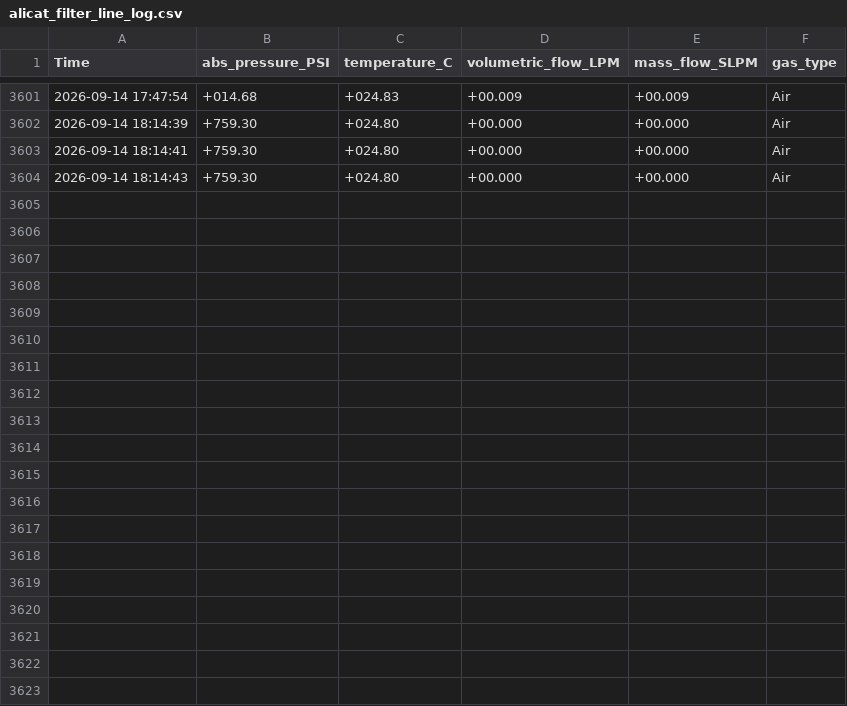
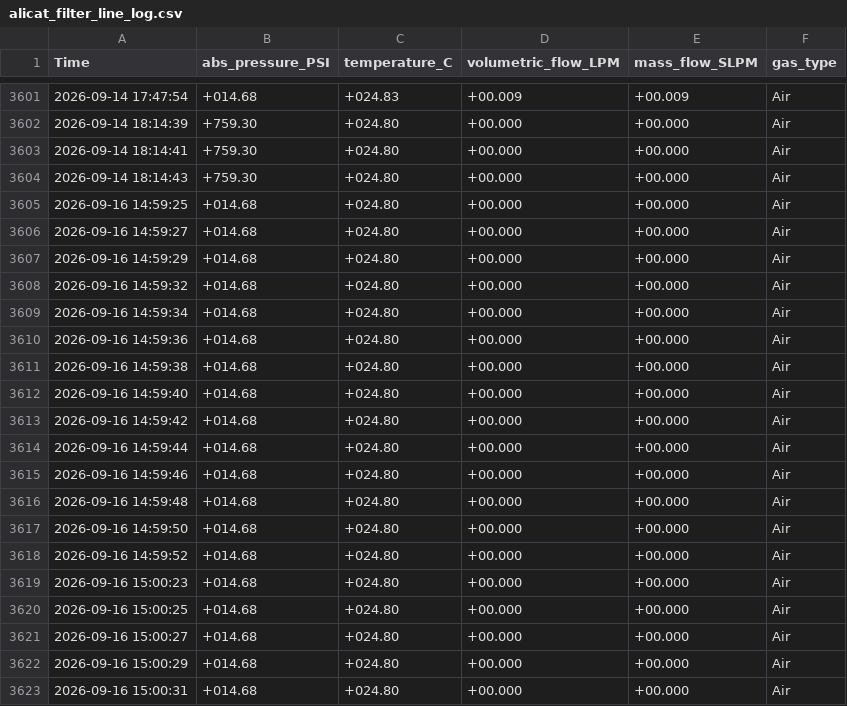
Before and after one commit to aleczanderpaul/40L-run-control, a CSV file: alicat_filter_line_log.csv, drawn as a sheet; only a part is shown, gaps mark what is left out; the diff covers the shown part only.

```diff
--- a/alicat_filter_line_log.csv
+++ b/alicat_filter_line_log.csv
@@ -3604 +3604,20 @@ Time,abs_pressure_PSI,temperature_C,volumetric_flow_LPM,mass_flow_SLPM,gas_type
 2026-09-14 18:14:43,+759.30,+024.80,+00.000,+00.000,Air
+2026-09-16 14:59:25,+014.68,+024.80,+00.000,+00.000,Air
+2026-09-16 14:59:27,+014.68,+024.80,+00.000,+00.000,Air
+2026-09-16 14:59:29,+014.68,+024.80,+00.000,+00.000,Air
+2026-09-16 14:59:32,+014.68,+024.80,+00.000,+00.000,Air
+2026-09-16 14:59:34,+014.68,+024.80,+00.000,+00.000,Air
+2026-09-16 14:59:36,+014.68,+024.80,+00.000,+00.000,Air
+2026-09-16 14:59:38,+014.68,+024.80,+00.000,+00.000,Air
+2026-09-16 14:59:40,+014.68,+024.80,+00.000,+00.000,Air
+2026-09-16 14:59:42,+014.68,+024.80,+00.000,+00.000,Air
+2026-09-16 14:59:44,+014.68,+024.80,+00.000,+00.000,Air
+2026-09-16 14:59:46,+014.68,+024.80,+00.000,+00.000,Air
+2026-09-16 14:59:48,+014.68,+024.80,+00.000,+00.000,Air
+2026-09-16 14:59:50,+014.68,+024.80,+00.000,+00.000,Air
+2026-09-16 14:59:52,+014.68,+024.80,+00.000,+00.000,Air
+2026-09-16 15:00:23,+014.68,+024.80,+00.000,+00.000,Air
+2026-09-16 15:00:25,+014.68,+024.80,+00.000,+00.000,Air
+2026-09-16 15:00:27,+014.68,+024.80,+00.000,+00.000,Air
+2026-09-16 15:00:29,+014.68,+024.80,+00.000,+00.000,Air
+2026-09-16 15:00:31,+014.68,+024.80,+00.000,+00.000,Air
```
Also changed, not shown: 11 added rows elsewhere in this file, alicat_gas_inlet_log.csv, 5 other files.
